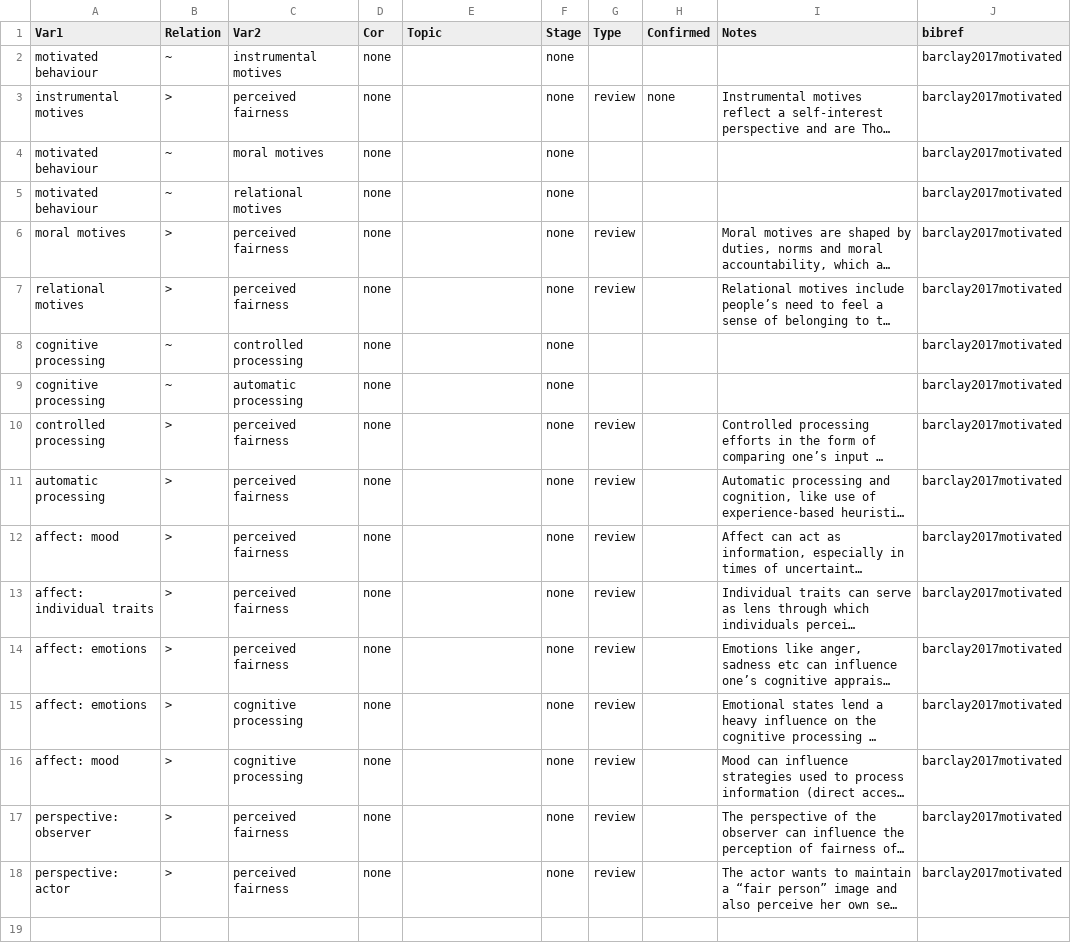
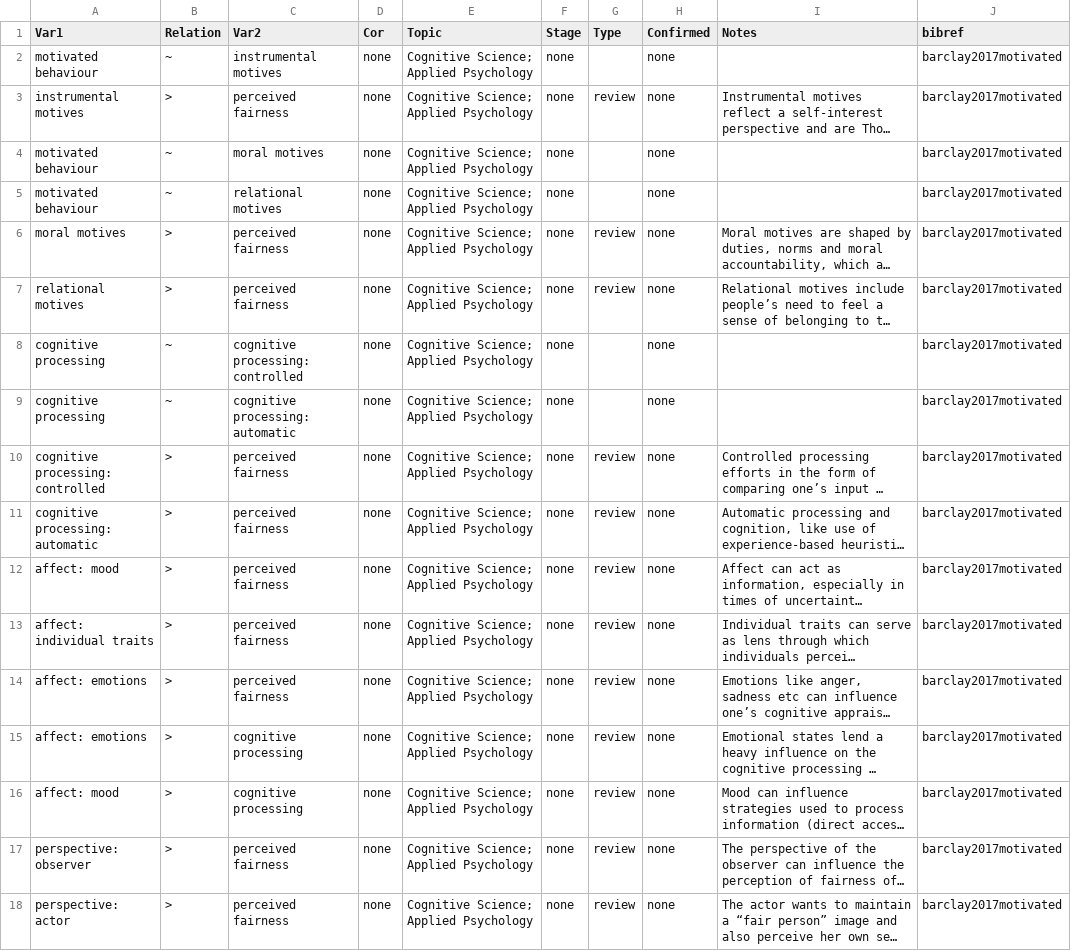
Before and after one commit to CHIELDOnline/ARCUS, a CSV file: data/tree/documents/2010s/2017/barclay2017motivated/barclay2017motivated.csv, drawn as a sheet; long unchanged cells end in …; the diff names each change by its address in the sheet, - before the commit and + after, or states it on an @@ line.

Commit message:
Edit barclay2017motivated by angarikadeb

```diff
--- a/data/tree/documents/2010s/2017/barclay2017motivated/barclay2017motivated.csv
+++ b/data/tree/documents/2010s/2017/barclay2017motivated/barclay2017motivated.csv
-E2:E18 (Topic): (empty)
+E2:E18 (Topic): Cognitive Science; Applied Psychology
-H2 (Confirmed): (empty)
+H2 (Confirmed): none
-H4:H18 (Confirmed): (empty)
+H4:H18 (Confirmed): none
-C8 (Var2): controlled processing
+C8 (Var2): cognitive processing: controlled
-C9 (Var2): automatic processing
+C9 (Var2): cognitive processing: automatic
-A10 (Var1): controlled processing
+A10 (Var1): cognitive processing: controlled
-A11 (Var1): automatic processing
+A11 (Var1): cognitive processing: automatic
```
